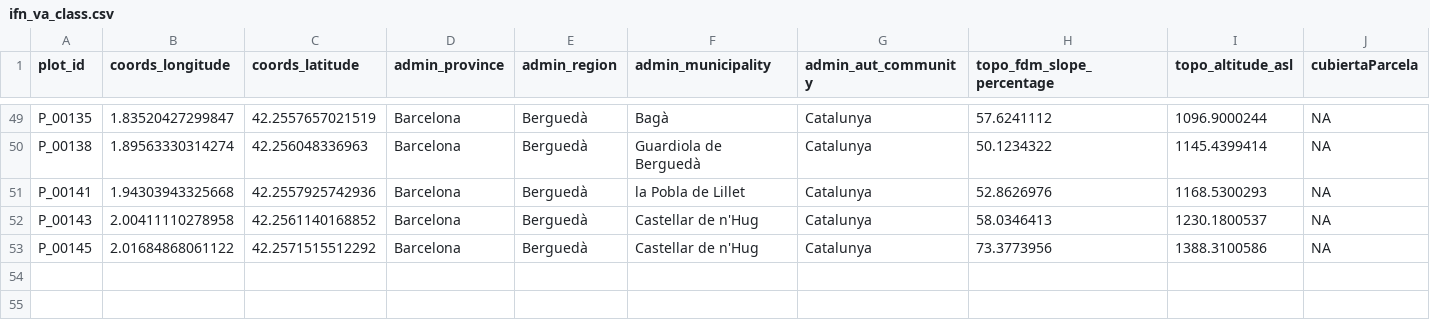
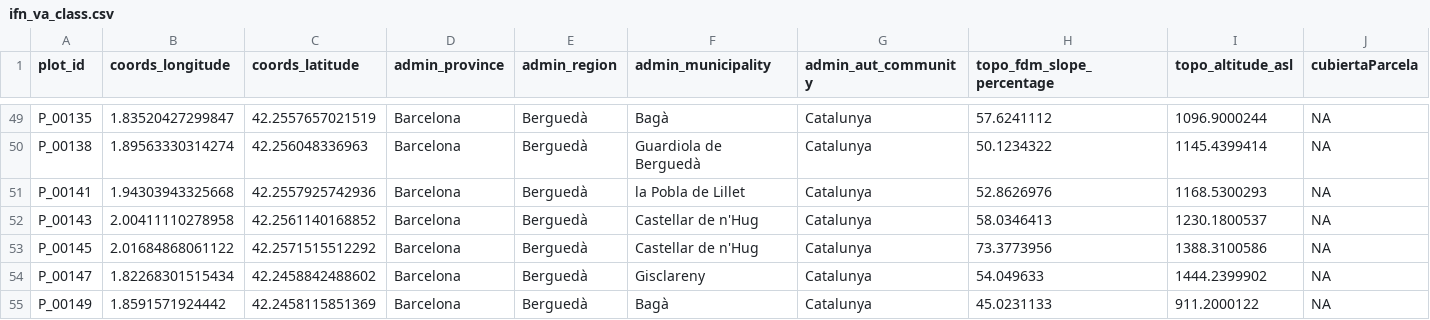
Before and after one commit to adriacos/classificador_vol_america_R, a CSV file: classificador_vol_america/data/ifn_va_class.csv, drawn as a sheet; only a part is shown, gaps mark what is left out; rows hold the shown columns only; the diff names each change by its address in the sheet, - before the commit and + after, or states it on an @@ line.

```diff
--- a/classificador_vol_america/data/ifn_va_class.csv
+++ b/classificador_vol_america/data/ifn_va_class.csv
+row 54: P_00147 | 1.82268301515434 | 42.2458842488602 | Barcelona | Berguedà | Gisclareny | Catalunya | 54.049633 | 1444.2399902 | NA
+row 55: P_00149 | 1.8591571924442 | 42.2458115851369 | Barcelona | Berguedà | Bagà | Catalunya | 45.0231133 | 911.2000122 | NA
```
Also changed, not shown: 2 other files.
